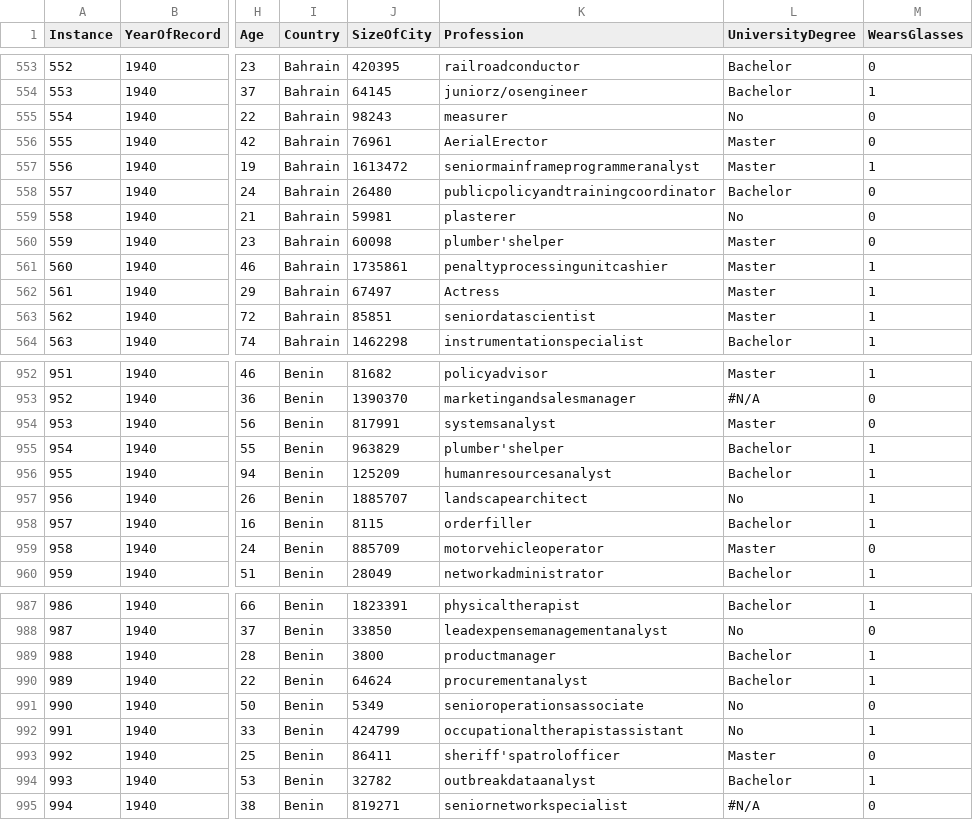
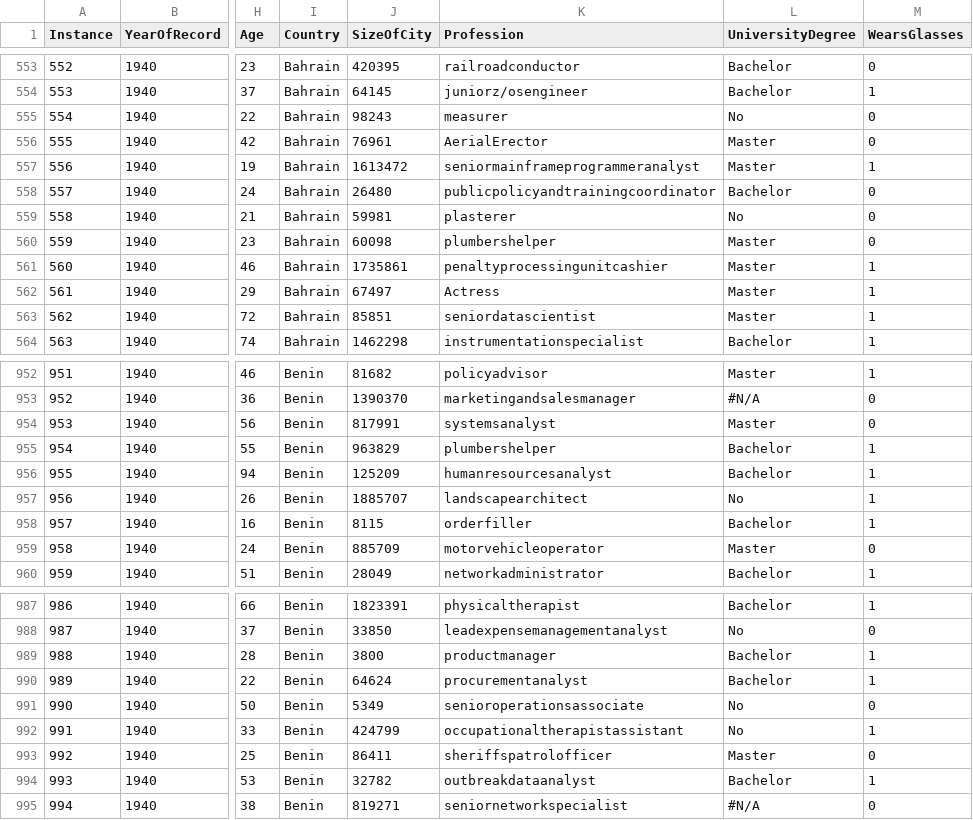
Before and after one commit to m0-n/ml-tests, a CSV file: train_small.csv, drawn as a sheet; only a part is shown, gaps mark what is left out; the diff names each change by its address in the sheet, - before the commit and + after, or states it on an @@ line.

Commit message:
Update train_small.csv

```diff
--- a/train_small.csv
+++ b/train_small.csv
-K560 (Profession): plumber'shelper
+K560 (Profession): plumbershelper
-K955 (Profession): plumber'shelper
+K955 (Profession): plumbershelper
-K993 (Profession): sheriff'spatrolofficer
+K993 (Profession): sheriffspatrolofficer
```
